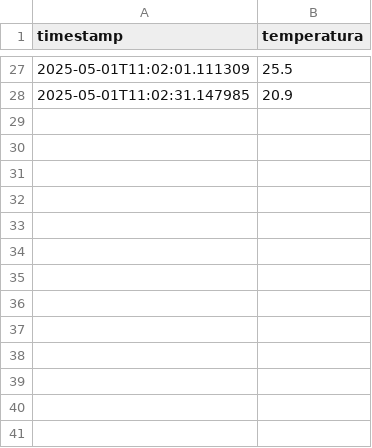
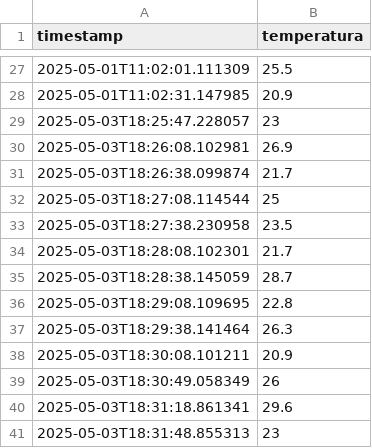
Before and after one commit to gastonsegura2908/ESP32Project, a CSV file: temperaturas.csv, drawn as a sheet; only a part is shown, gaps mark what is left out; the diff names each change by its address in the sheet, - before the commit and + after, or states it on an @@ line.

```diff
--- a/temperaturas.csv
+++ b/temperaturas.csv
+row 29: 2025-05-03T18:25:47.228057 | 23
+row 30: 2025-05-03T18:26:08.102981 | 26.9
+row 31: 2025-05-03T18:26:38.099874 | 21.7
+row 32: 2025-05-03T18:27:08.114544 | 25
+row 33: 2025-05-03T18:27:38.230958 | 23.5
+row 34: 2025-05-03T18:28:08.102301 | 21.7
+row 35: 2025-05-03T18:28:38.145059 | 28.7
+row 36: 2025-05-03T18:29:08.109695 | 22.8
+row 37: 2025-05-03T18:29:38.141464 | 26.3
+row 38: 2025-05-03T18:30:08.101211 | 20.9
+row 39: 2025-05-03T18:30:49.058349 | 26
+row 40: 2025-05-03T18:31:18.861341 | 29.6
+row 41: 2025-05-03T18:31:48.855313 | 23
```
Also changed, not shown: 13 other files.
